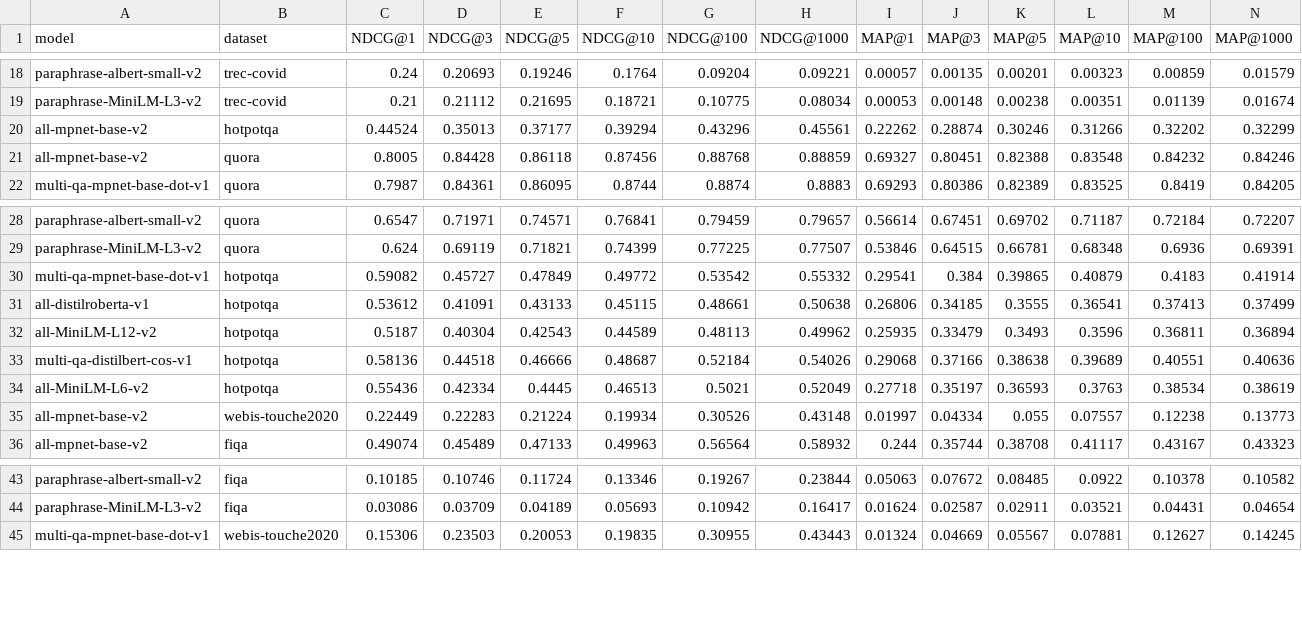
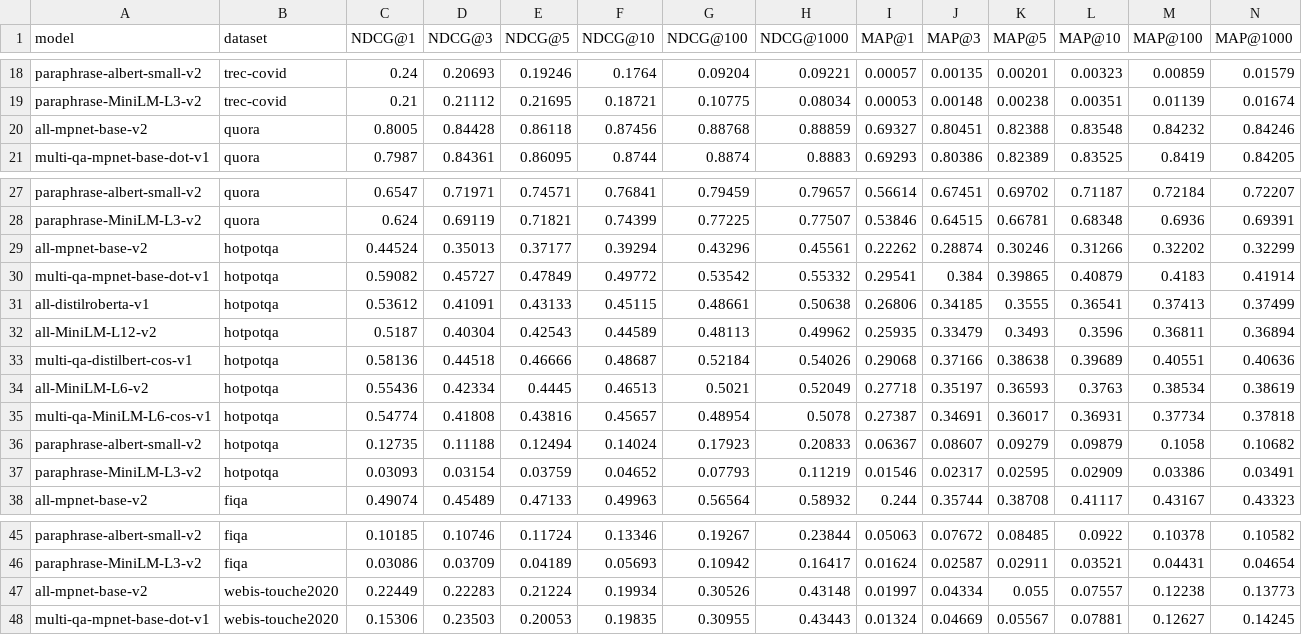
Before and after one commit to Pndablob/rankinator, a CSV file: results.csv, drawn as a sheet; only a part is shown, gaps mark what is left out; rows hold the shown columns only; the diff names each change by its address in the sheet, - before the commit and + after, or states it on an @@ line.

Commit message:
hotpotqa results

```diff
--- a/results.csv
+++ b/results.csv
@@ row 20 moved to row 29: all-mpnet-base-v2 @@
+row 35: multi-qa-MiniLM-L6-cos-v1 | hotpotqa | 0.54774 | 0.41808 | 0.43816 | 0.45657 | 0.48954 | 0.5078 | 0.27387 | 0.34691 | 0.36017 | 0.36931 | 0.37734 | 0.37818
+row 36: paraphrase-albert-small-v2 | hotpotqa | 0.12735 | 0.11188 | 0.12494 | 0.14024 | 0.17923 | 0.20833 | 0.06367 | 0.08607 | 0.09279 | 0.09879 | 0.1058 | 0.10682
+row 37: paraphrase-MiniLM-L3-v2 | hotpotqa | 0.03093 | 0.03154 | 0.03759 | 0.04652 | 0.07793 | 0.11219 | 0.01546 | 0.02317 | 0.02595 | 0.02909 | 0.03386 | 0.03491
@@ row 35 moved to row 47: all-mpnet-base-v2 @@
```
